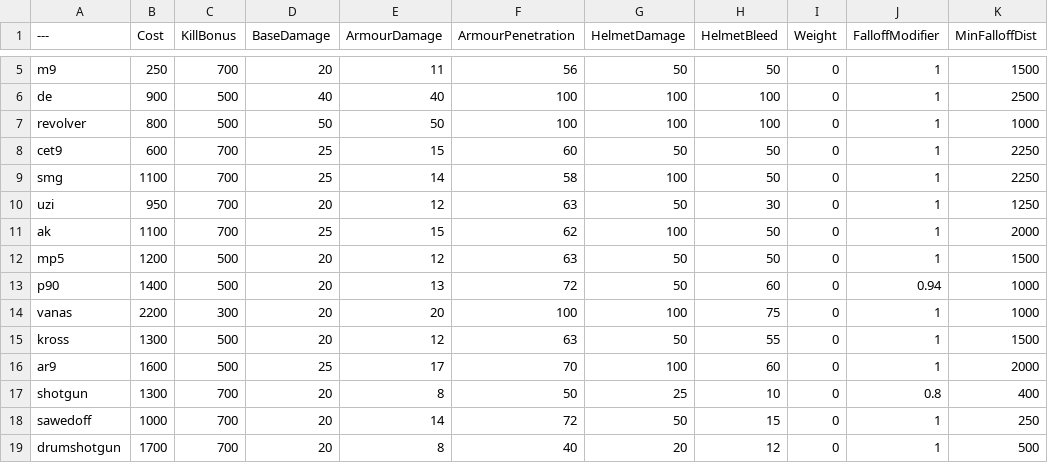
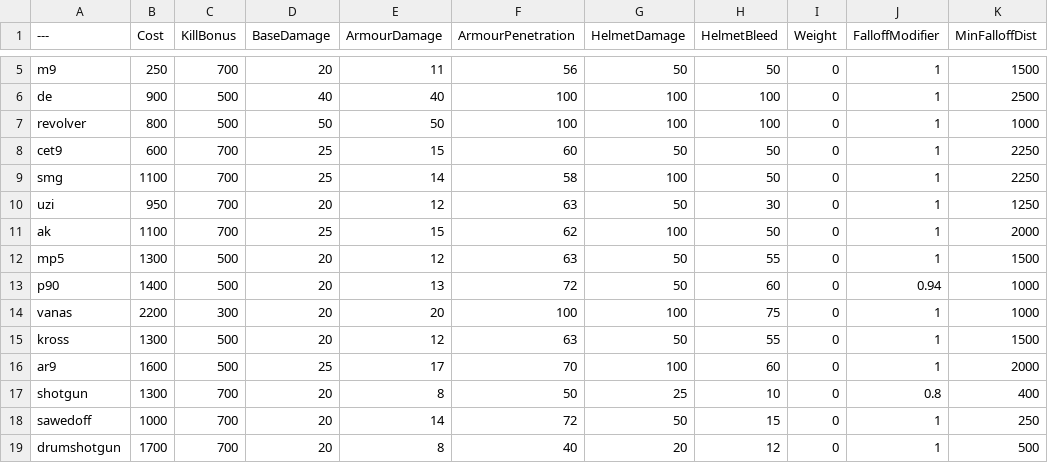
Before and after one commit to Mafuyu03/BalancingTable, a CSV file: BalancingTable.csv, drawn as a sheet; only a part is shown, gaps mark what is left out; the diff names each change by its address in the sheet, - before the commit and + after, or states it on an @@ line.

Commit message:
Update BalancingTable.csv

```diff
--- a/BalancingTable.csv
+++ b/BalancingTable.csv
-B12 (Cost): 1200
+B12 (Cost): 1300
-H12 (HelmetBleed): 50
+H12 (HelmetBleed): 55
```
